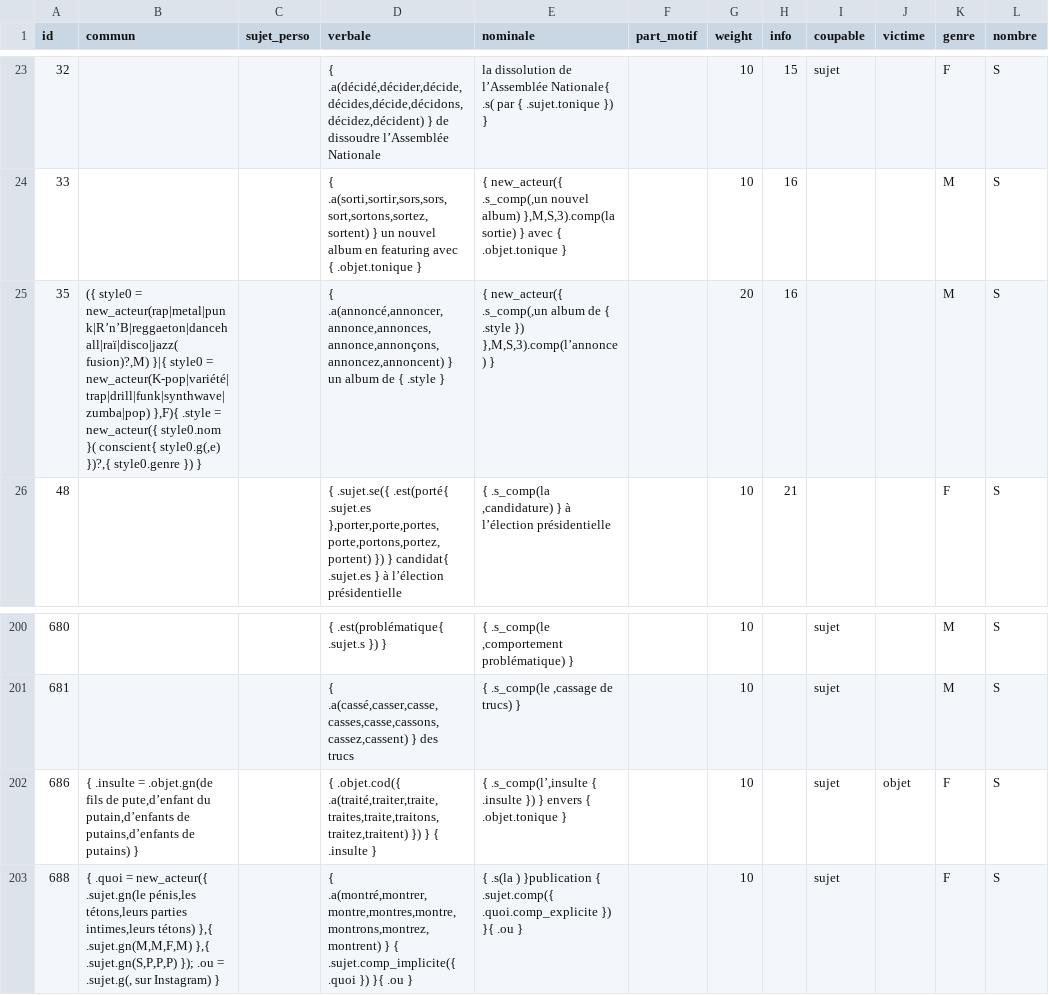
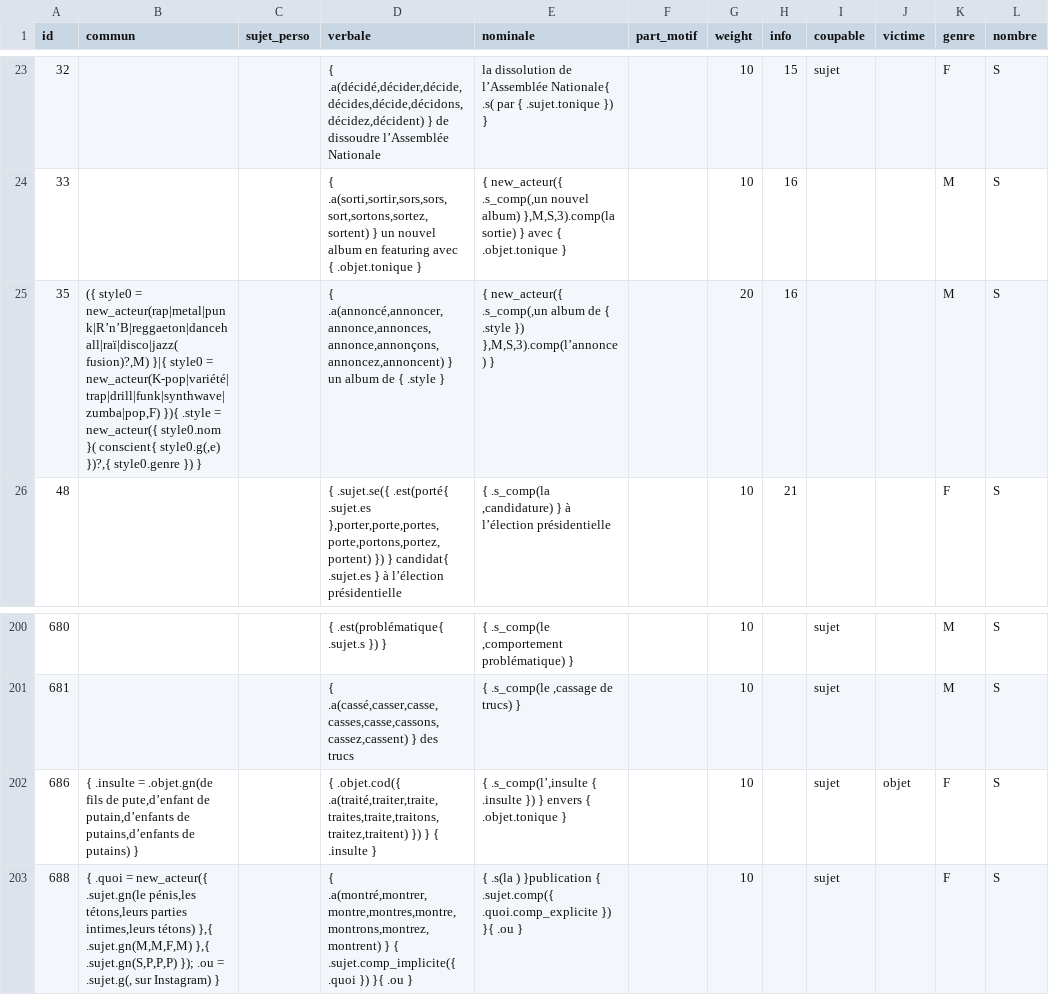
Before and after one commit to AlexieVQ/FlashNewsBot, a CSV file: regles/action.csv, drawn as a sheet; only a part is shown, gaps mark what is left out.

Commit message:
Corretions d’actions

```diff
--- a/regles/action.csv
+++ b/regles/action.csv
@@ -24,3 +24,3 @@ id,commun,sujet_perso,verbale,nominale,part_motif,weight,info,coupable,victime,g
 33,,,"{ .a(sorti,sortir,sors,sors,sort,sortons,sortez,sortent) } un nouvel album en featuring avec { .objet.tonique }","{ new_acteur({ .s_comp(,un nouvel album) },M,S,3).comp(la sortie) } avec { .objet.tonique }",,10,16,,,M,S
-35,"({ style0 = new_acteur(rap|metal|punk|R’n’B|reggaeton|dancehall|raï|disco|jazz( fusion)?,M) }|{ style0 = new_acteur(K-pop|variété|trap|drill|funk|synthwave|zumba|pop) },F){ .style = new_acteur({ style0.nom }( conscient{ style0.g(,e) })?,{ style0.genre }) }",,"{ .a(annoncé,annoncer,annonce,annonces,annonce,annonçons,annoncez,annoncent) } un album de { .style }","{ new_acteur({ .s_comp(,un album de { .style }) },M,S,3).comp(l’annonce) }",,20,16,,,M,S
+35,"({ style0 = new_acteur(rap|metal|punk|R’n’B|reggaeton|dancehall|raï|disco|jazz( fusion)?,M) }|{ style0 = new_acteur(K-pop|variété|trap|drill|funk|synthwave|zumba|pop,F) }){ .style = new_acteur({ style0.nom }( conscient{ style0.g(,e) })?,{ style0.genre }) }",,"{ .a(annoncé,annoncer,annonce,annonces,annonce,annonçons,annoncez,annoncent) } un album de { .style }","{ new_acteur({ .s_comp(,un album de { .style }) },M,S,3).comp(l’annonce) }",,20,16,,,M,S
 48,,,"{ .sujet.se({ .est(porté{ .sujet.es },porter,porte,portes,porte,portons,portez,portent) }) } candidat{ .sujet.es } à l’élection présidentielle","{ .s_comp(la ,candidature) } à l’élection présidentielle",,10,21,,,F,S
@@ -201,3 +201,3 @@ id,commun,sujet_perso,verbale,nominale,part_motif,weight,info,coupable,victime,g
 681,,,"{ .a(cassé,casser,casse,casses,casse,cassons,cassez,cassent) } des trucs","{ .s_comp(le ,cassage de trucs) }",,10,,sujet,,M,S
-686,"{ .insulte = .objet.gn(de fils de pute,d’enfant du putain,d’enfants de putains,d’enfants de putains) }",,"{ .objet.cod({ .a(traité,traiter,traite,traites,traite,traitons,traitez,traitent) }) } { .insulte }","{ .s_comp(l’,insulte { .insulte }) } envers { .objet.tonique }",,10,,sujet,objet,F,S
+686,"{ .insulte = .objet.gn(de fils de pute,d’enfant de putain,d’enfants de putains,d’enfants de putains) }",,"{ .objet.cod({ .a(traité,traiter,traite,traites,traite,traitons,traitez,traitent) }) } { .insulte }","{ .s_comp(l’,insulte { .insulte }) } envers { .objet.tonique }",,10,,sujet,objet,F,S
 688,"{ .quoi = new_acteur({ .sujet.gn(le pénis,les tétons,leurs parties intimes,leurs tétons) },{ .sujet.gn(M,M,F,M) },{ .sujet.gn(S,P,P,P) }); .ou = .sujet.g(, sur Instagram) }",,"{ .a(montré,montrer,montre,montres,montre,montrons,montrez,montrent) } { .sujet.comp_implicite({ .quoi }) }{ .ou }",{ .s(la ) }publication { .sujet.comp({ .quoi.comp_explicite }) }{ .ou },,10,,sujet,,F,S
```
